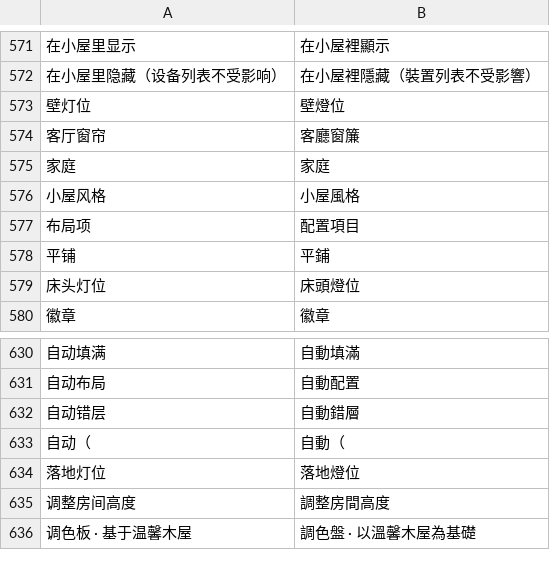
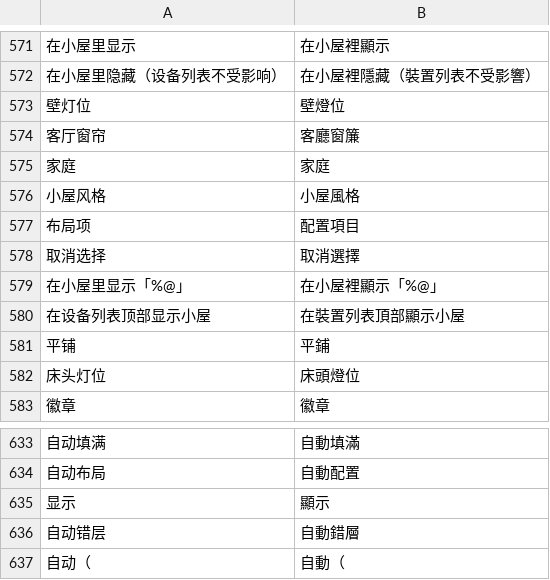
Before and after one commit to neardws/MijiaBar, a TSV file: i18n/zh-Hant.tsv, drawn as a sheet; only a part is shown, gaps mark what is left out; the shorter side is filled out with more unchanged rows; the diff names each change by its address in the sheet, - before the commit and + after, or states it on an @@ line.

```diff
--- a/i18n/zh-Hant.tsv
+++ b/i18n/zh-Hant.tsv
+row 578: 取消选择 | 取消選擇
+row 579: 在小屋里显示「%@」 | 在小屋裡顯示「%@」
+row 580: 在设备列表顶部显示小屋 | 在裝置列表頂部顯示小屋
+row 635: 显示 | 顯示
```
Also changed, not shown: 14 other files.
